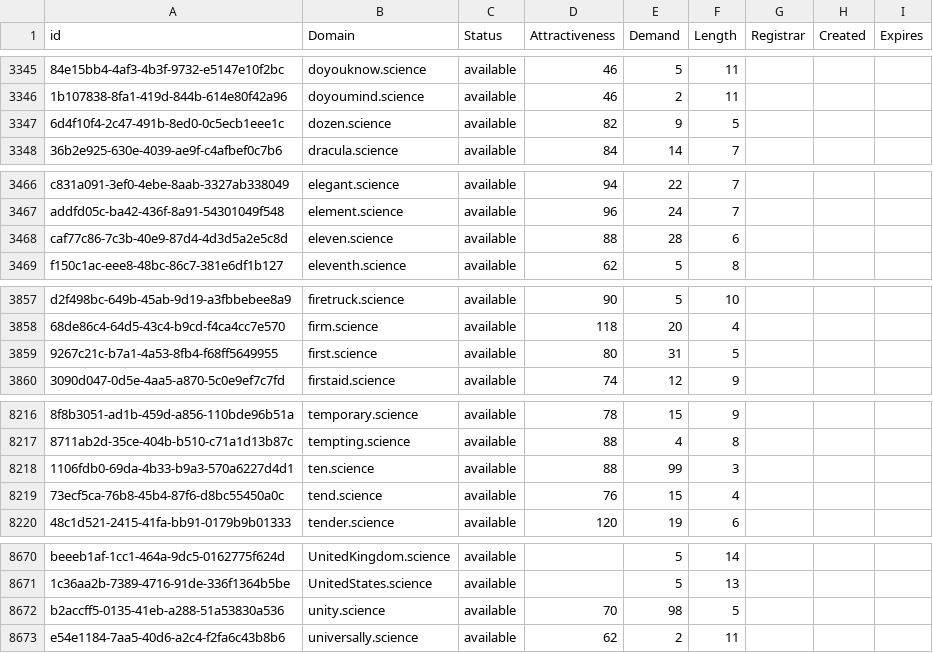
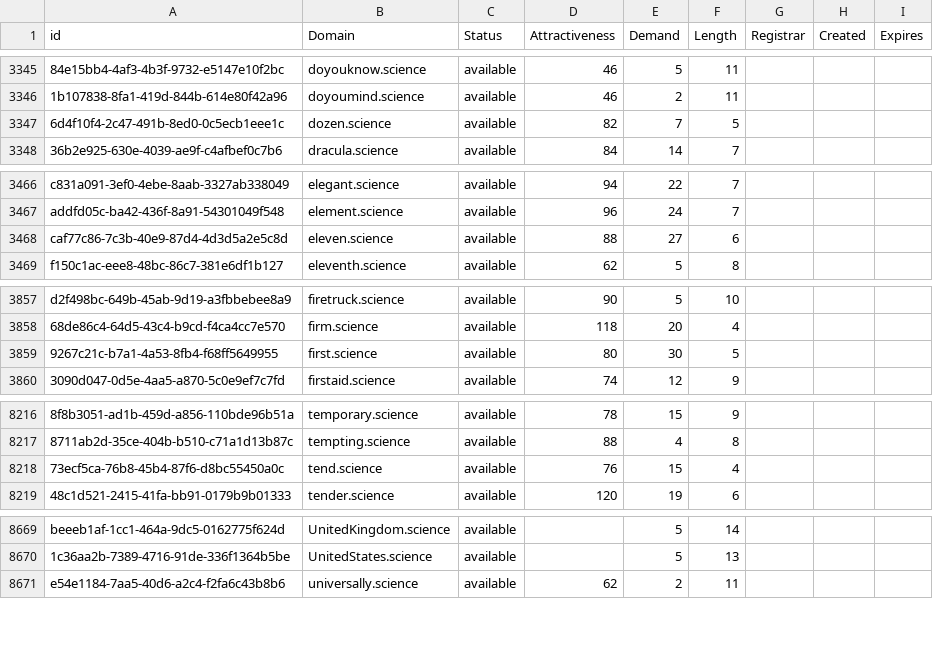
Before and after one commit to UniqueDomains/science-oneword-domains, a CSV file: science.csv, drawn as a sheet; only a part is shown, gaps mark what is left out; the diff covers the shown part only; the diff names each change by its address in the sheet, - before the commit and + after, or states it on an @@ line.

Commit message:
Domains update

```diff
--- a/science.csv
+++ b/science.csv
-E3347 (Demand): 9
+E3347 (Demand): 7
-E3468 (Demand): 28
+E3468 (Demand): 27
-E3859 (Demand): 31
+E3859 (Demand): 30
-row 8218: 1106fdb0-69da-4b33-b9a3-570a6227d4d1 | ten.science | available | 88 | 99 | 3
-row 8672: b2accff5-0135-41eb-a288-51a53830a536 | unity.science | available | 70 | 98 | 5
```
Also changed, not shown: 7 edited cells elsewhere in this file, 2 other files.
